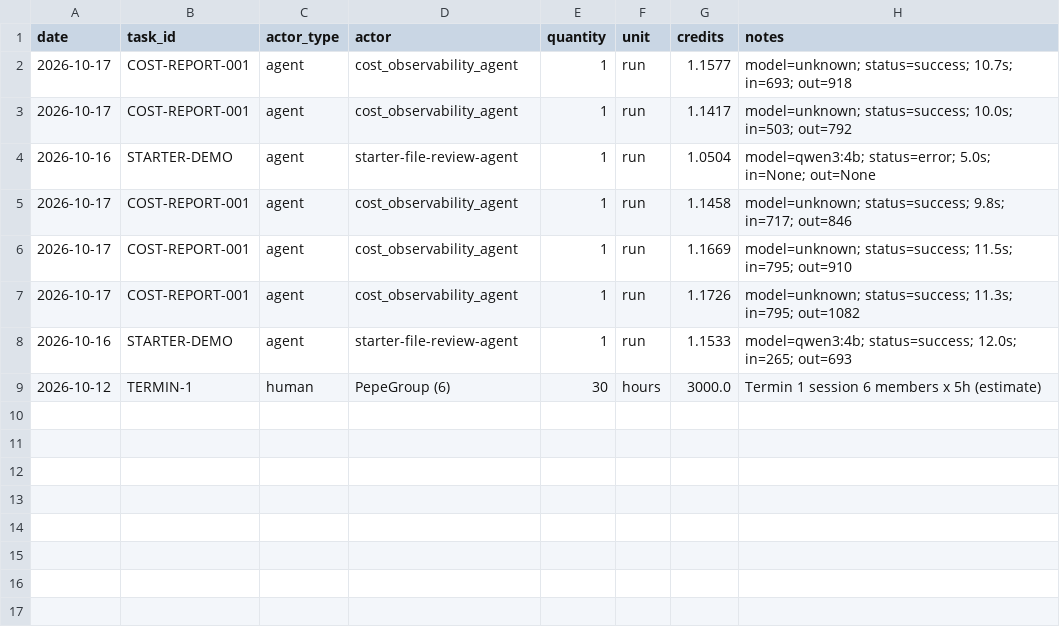
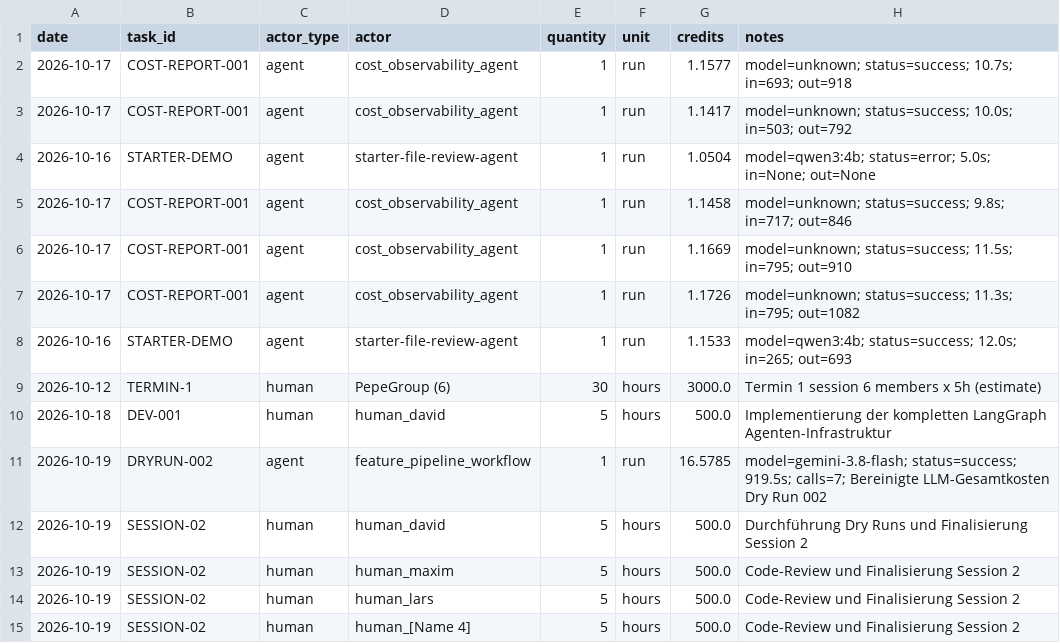
Before and after one commit to BohdanBerlev/agentic_ai_peppe, a CSV file: costs/usage.csv, drawn as a sheet.

Commit message:
docs: finalize Session 2 dry-run documentation, cost tracking, and usage logs
- Documented Internal Dry Run 01 (DRYRUN-002) in docs/dry-run-01.md
- Recorded Human Gate decision ('Accepted Risk') for architecture findings
- Identified and documented cost observability double-counting bug in pipeline
- Logged clean LLM usage metrics (16.58 Credits / 919.5s) in usage.csv
- Tracked 25 hours of human development and review time for the 4 team members
- Finalized all Session 2 deliverables for submission

```diff
--- a/costs/usage.csv
+++ b/costs/usage.csv
@@ -9 +9,7 @@ date,task_id,actor_type,actor,quantity,unit,credits,notes
 2026-10-12,TERMIN-1,human,PepeGroup (6),30,hours,3000.0,Termin 1 session 6 members x 5h (estimate)
+2026-10-18,DEV-001,human,human_david,5,hours,500.0,Implementierung der kompletten LangGraph Agenten-Infrastruktur
+2026-10-19,DRYRUN-002,agent,feature_pipeline_workflow,1,run,16.5785,model=gemini-3.8-flash; status=success; 919.5s; calls=7; Bereinigte LLM-Gesamtkosten Dry Run 002
+2026-10-19,SESSION-02,human,human_david,5,hours,500.0,Durchführung Dry Runs und Finalisierung Session 2
+2026-10-19,SESSION-02,human,human_maxim,5,hours,500.0,Code-Review und Finalisierung Session 2
+2026-10-19,SESSION-02,human,human_lars,5,hours,500.0,Code-Review und Finalisierung Session 2
+2026-10-19,SESSION-02,human,human_[Name 4],5,hours,500.0,Code-Review und Finalisierung Session 2
```
Also changed, not shown: 7 other files.
